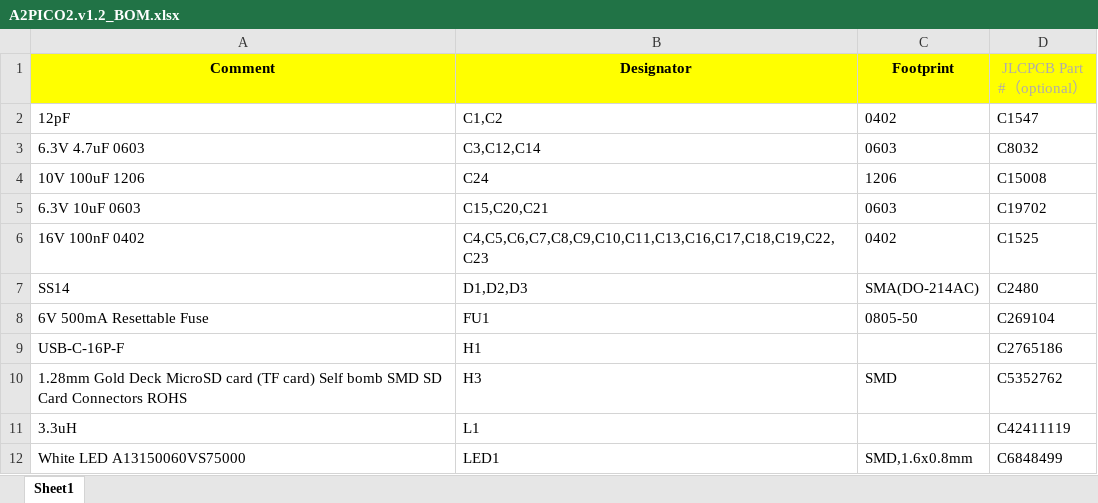
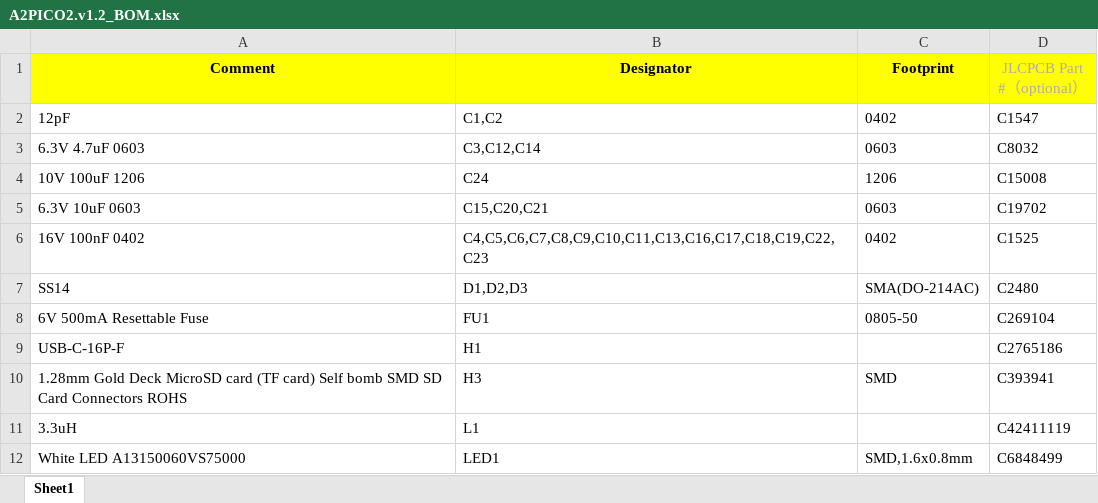
Before and after one commit to rallepalaveev/A2Pico2, an Excel workbook: v1.2/A2PICO2.v1.2_BOM.xlsx, sheet Sheet1, drawn as a sheet; only a part is shown; values as stored, in another font and other column widths than the file's, no borders; the diff names each change by its address in the sheet, - before the commit and + after, or states it on an @@ line.

```diff
--- a/v1.2/A2PICO2.v1.2_BOM.xlsx (sheet Sheet1)
+++ b/v1.2/A2PICO2.v1.2_BOM.xlsx (sheet Sheet1)
-D10 (JLCPCB Part #（optional）): C5352762
+D10 (JLCPCB Part #（optional）): C393941
```
Also changed, not shown: v1.2/A2PICO2.v1.2_CPL.xlsx, 2 other files.
